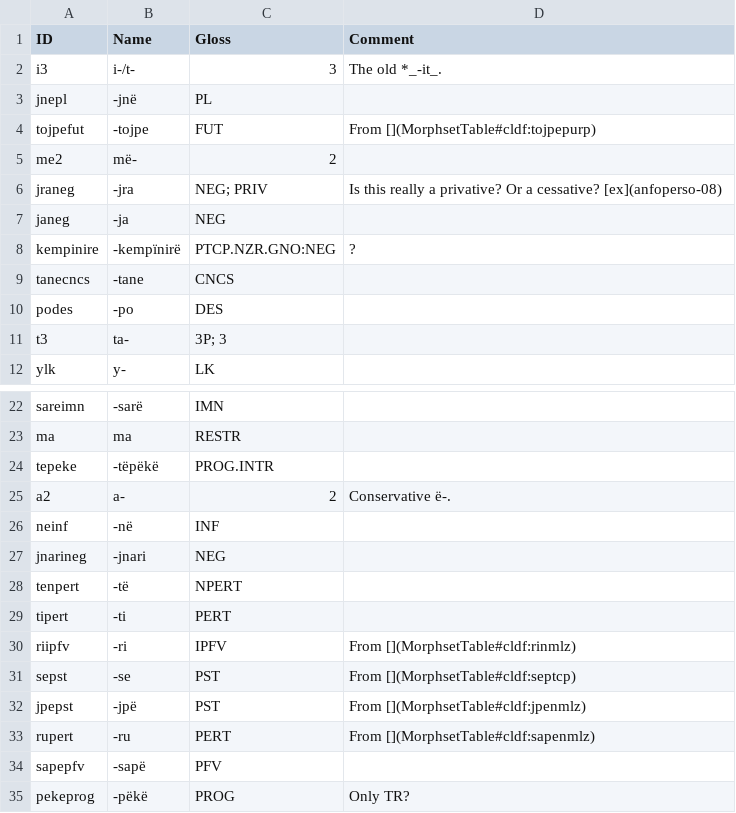
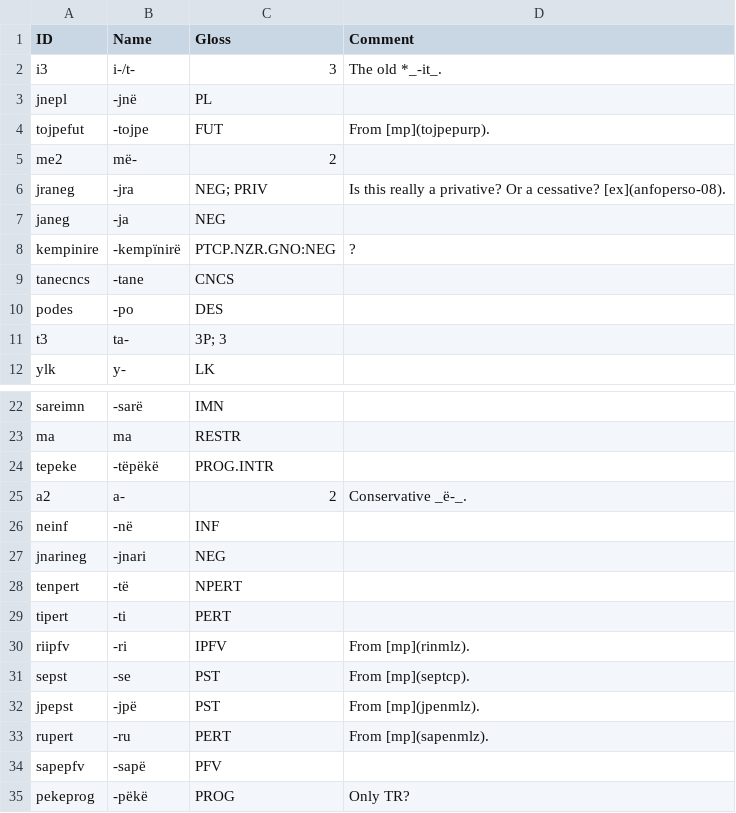
Before and after one commit to caribank/yawarana-corpus-cldf, a CSV file: etc/inflection_morphemes.csv, drawn as a sheet; only a part is shown, gaps mark what is left out.

Commit message:
comments

```diff
--- a/etc/inflection_morphemes.csv
+++ b/etc/inflection_morphemes.csv
@@ -3,5 +3,5 @@ i3,i-/t-,3,The old *_-it_.
 jnepl,-jnë,PL,
-tojpefut,-tojpe,FUT,From [](MorphsetTable#cldf:tojpepurp)
+tojpefut,-tojpe,FUT,From [mp](tojpepurp).
 me2,më-,2,
-jraneg,-jra,NEG; PRIV,Is this really a privative? Or a cessative? [ex](anfoperso-08)
+jraneg,-jra,NEG; PRIV,Is this really a privative? Or a cessative? [ex](anfoperso-08).
 janeg,-ja,NEG,
@@ -24,3 +24,3 @@ ma,ma,RESTR,
 tepeke,-tëpëkë,PROG.INTR,
-a2,a-,2,Conservative ë-.
+a2,a-,2,Conservative _ë-_.
 neinf,-në,INF,
@@ -29,6 +29,6 @@ tenpert,-të,NPERT,
 tipert,-ti,PERT,
-riipfv,-ri,IPFV,From [](MorphsetTable#cldf:rinmlz)
-sepst,-se,PST,From [](MorphsetTable#cldf:septcp)
-jpepst,-jpë,PST,From [](MorphsetTable#cldf:jpenmlz)
-rupert,-ru,PERT,From [](MorphsetTable#cldf:sapenmlz)
+riipfv,-ri,IPFV,From [mp](rinmlz).
+sepst,-se,PST,From [mp](septcp).
+jpepst,-jpë,PST,From [mp](jpenmlz).
+rupert,-ru,PERT,From [mp](sapenmlz).
 sapepfv,-sapë,PFV,
```
Also changed, not shown: etc/derivation_morphemes.csv, 1 other file.
